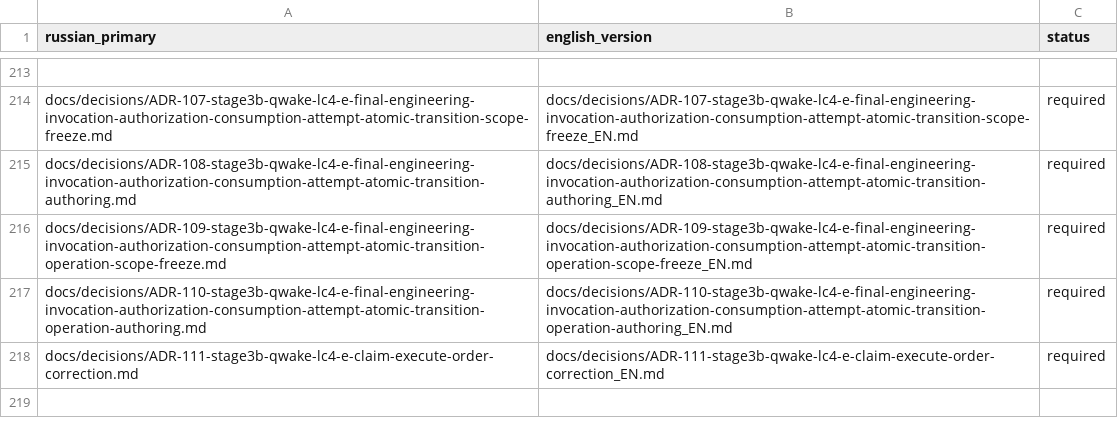
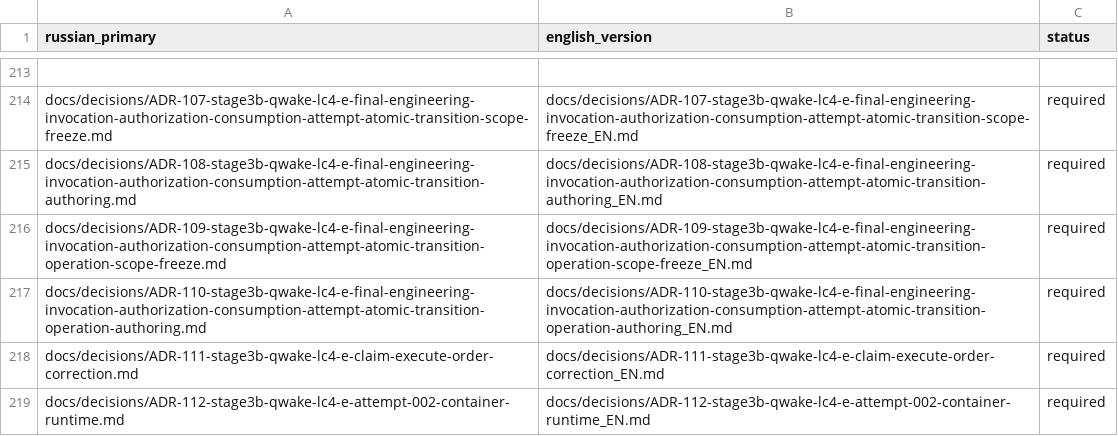
Before and after one commit to attractor-set/torch2pc-layerwise-thesis, a CSV file: docs/language-map.csv, drawn as a sheet; only a part is shown, gaps mark what is left out.

Commit message:
fix(stage3b): author isolated attempt-002 container runtime

```diff
--- a/docs/language-map.csv
+++ b/docs/language-map.csv
@@ -218 +218,2 @@ docs/decisions/ADR-110-stage3b-qwake-lc4-e-final-engineering-invocation-authoriz
 docs/decisions/ADR-111-stage3b-qwake-lc4-e-claim-execute-order-correction.md,docs/decisions/ADR-111-stage3b-qwake-lc4-e-claim-execute-order-correction_EN.md,required
+docs/decisions/ADR-112-stage3b-qwake-lc4-e-attempt-002-container-runtime.md,docs/decisions/ADR-112-stage3b-qwake-lc4-e-attempt-002-container-runtime_EN.md,required
```
Also changed, not shown: 17 other files.
